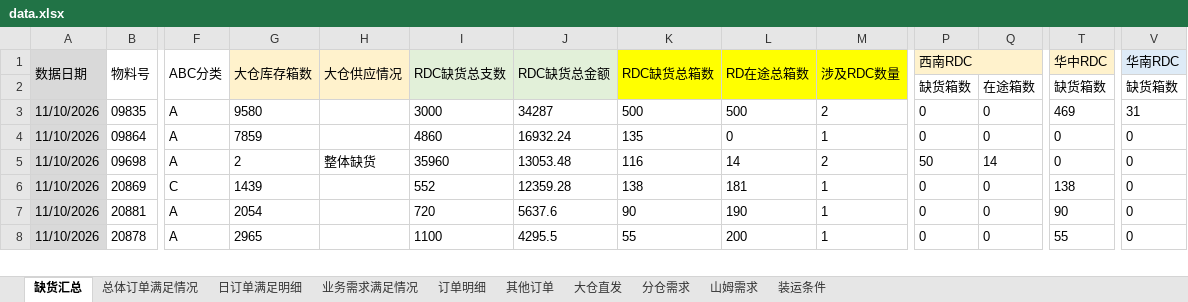
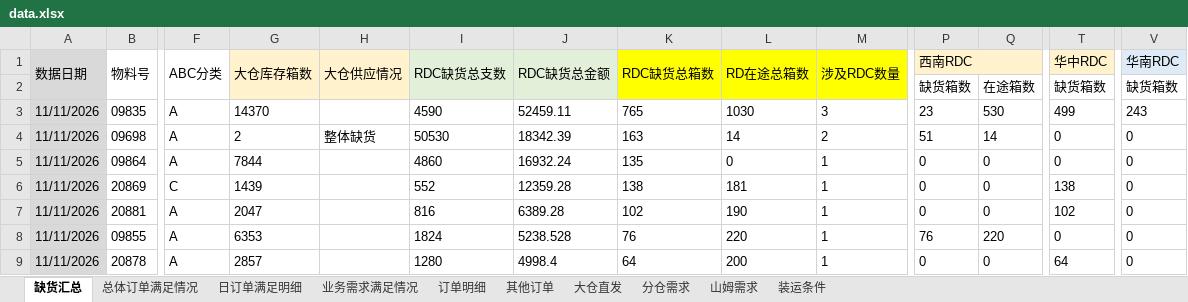
Before and after one commit to zhangyufei345/rdc-dashboard, an Excel workbook: data.xlsx, sheet 缺货汇总, drawn as a sheet; only a part is shown, gaps mark what is left out; values as stored, in another font and other column widths than the file's, no borders; conditional formats not drawn; removed rows and columns are numbered as before the commit, all else as after; rows hold the shown columns only; the diff covers the shown part only; the diff names each change by its address in the sheet, - before the commit and + after, or states it on an @@ line.

Commit message:
数据更新: 11月订单部署更新至 11-11（订单明细）/ 11-11（缺货汇总），分仓需求换月 + 11月实际出货同步
订单明细 3,769→4,072 行 / 655,365→706,286 支：
· 11-11 新增 303 行 / 50,921 支（首日缺货 1,536 支），9 天里其余 8 天逐日行数与支数零差异
· 11-10 一次源数据修正：单张单 0500375103（西南RDC）18 行首日缺货量 0→全额，+1,572 支（支数未变）
· 首日缺货量合计 126,663→129,771（Δ3,108 = 1,572+1,536，与上述两项逐项对上）

缺货汇总 268→324 行（+56 全部落在 11-11，其余 7 天零差异）
日订单满足明细 +3 行（11-11）

分仓需求换月（本月起源表不再带 2026-10 列）：
· 10 月最终值已在 demand-final.json 沉淀（计划 4,610,656 / 出货 3,672,566，与源表删列前逐字相等）→ 删列零损失
· demand.json 计划合计 5 个月全部零变化；11 月实际出货 MTD 943,449→1,033,224（+89,775）
· shipMonths 仍为 2026-09/10/11，10 月实际出货 3,672,566 未归零
· planMonths 由 4 个月变 3 个月（前端 planMonths 系硬编码、不读该字段，零影响）
· 广东RDC→华南RDC 别名归一化 1,546 行，6 大 RDC 齐全

产品主数据零降级：boxSpec 9,490 / priceMap 9,093 / discontinuedMap 530 / 常规品 28

【本次发现流程陷阱，未改代码、待裁定】generate_data_json.mjs 的 ADJ_CANDIDATES
仍是「桌面 RDC补货调整记录.xlsx 优先」，而该文件停在 11-06（4,150 条），
跑 --only=orders 会把 adjustments.json 从 4,205 条（到 11-10）倒退。
本次已 git checkout 恢复 HEAD 版并同步 manifest 哈希，故 adjustments.json 无变化。
用户 2026-11-09 的裁定是「补货调整跟踪统一用 2611补货记录.xlsx」，但该文件已变 27 列，
与脚本写死的 13 列下标不匹配（r[11] 会读到「安全库存」）。

验证：manifest 15 个文件哈希全部一致 ｜ verify-page-runtime 15 页签全绿（rc=0）
不 bump DB_VERSION（纯数据更新）

```diff
--- a/data.xlsx (sheet 缺货汇总)
+++ b/data.xlsx (sheet 缺货汇总)
-A3 (数据日期): 11/10/2026
+A3 (数据日期): 11/11/2026
-G3 (大仓库存箱数): 9580
+G3 (大仓库存箱数): 14370
-I3 (RDC缺货总支数): 3000
+I3 (RDC缺货总支数): 4590
-J3 (RDC缺货总金额): 34287
+J3 (RDC缺货总金额): 52459.11
-K3 (RDC缺货总箱数): 500
+K3 (RDC缺货总箱数): 765
-L3 (RD在途总箱数): 500
+L3 (RD在途总箱数): 1030
-M3 (涉及RDC数量): 2
+M3 (涉及RDC数量): 3
-P3 (西南RDC): 0
+P3 (西南RDC): 23
-Q3: 0
+Q3: 530
-T3 (华中RDC): 469
+T3 (华中RDC): 499
-V3 (华南RDC): 31
+V3 (华南RDC): 243
+row 4: 11/11/2026 | 09698 | A | 2 | 整体缺货 | 50530 | 18342.39 | 163 | 14 | 2 | 51 | 14 | 0 | 0
-A5 (数据日期): 11/10/2026
+A5 (数据日期): 11/11/2026
-G5 (大仓库存箱数): 7859
+G5 (大仓库存箱数): 7844
@@ row 5 hidden: 11/10/2026 | 09698 | A | 2 | 整体缺货 | 35960 | 13053.48 | 116 | 14 | 2 | 50 | 14 | 0 | 0 @@
-A6:A7 (数据日期): 11/10/2026
+A6:A7 (数据日期): 11/11/2026
-G7 (大仓库存箱数): 2054
+G7 (大仓库存箱数): 2047
-I7 (RDC缺货总支数): 720
+I7 (RDC缺货总支数): 816
-J7 (RDC缺货总金额): 5637.6
+J7 (RDC缺货总金额): 6389.28
-K7 (RDC缺货总箱数): 90
+K7 (RDC缺货总箱数): 102
-T7 (华中RDC): 90
+T7 (华中RDC): 102
+row 8: 11/11/2026 | 09855 | A | 6353 |  | 1824 | 5238.528 | 76 | 220 | 1 | 76 | 220 | 0 | 0
-A9 (数据日期): 11/10/2026
+A9 (数据日期): 11/11/2026
-G9 (大仓库存箱数): 2965
+G9 (大仓库存箱数): 2857
-I9 (RDC缺货总支数): 1100
+I9 (RDC缺货总支数): 1280
-J9 (RDC缺货总金额): 4295.5
+J9 (RDC缺货总金额): 4998.4
-K9 (RDC缺货总箱数): 55
+K9 (RDC缺货总箱数): 64
-T9 (华中RDC): 55
+T9 (华中RDC): 64
```
Also changed, not shown: 17 added rows, 5 hidden or unhidden rows and 113 edited cells elsewhere in this sheet, sheet 订单明细, sheet 分仓需求, sheet 日订单满足明细, sheet 总体订单满足情况, formulas that keep their value, 4 other files.
